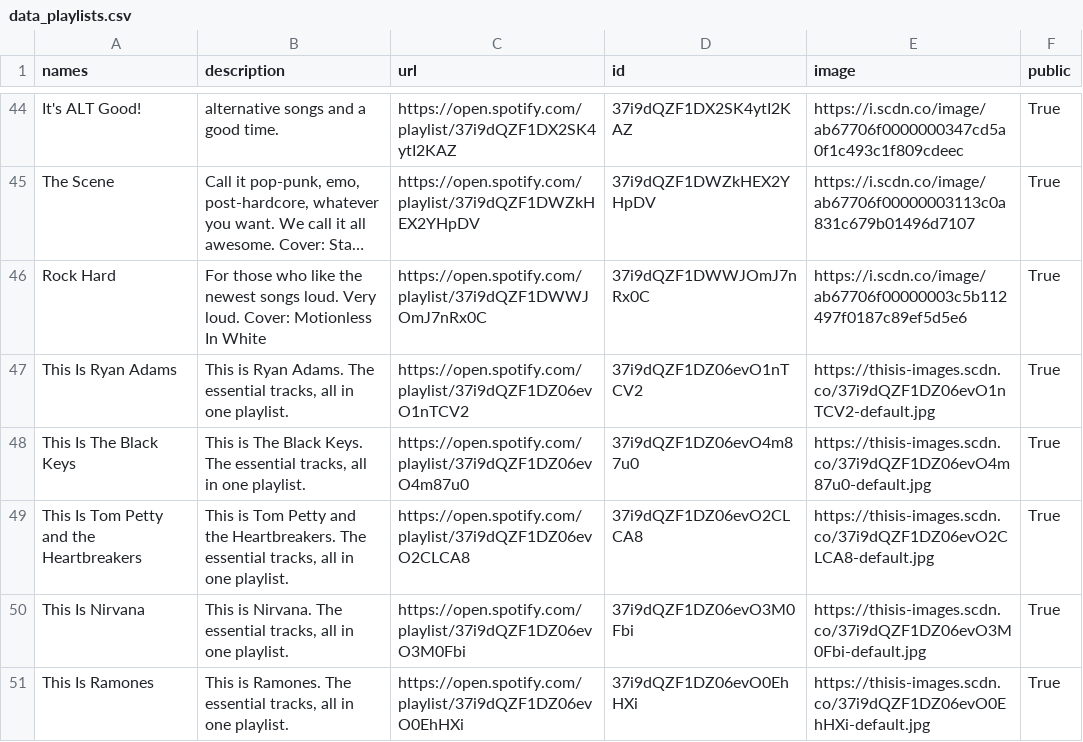
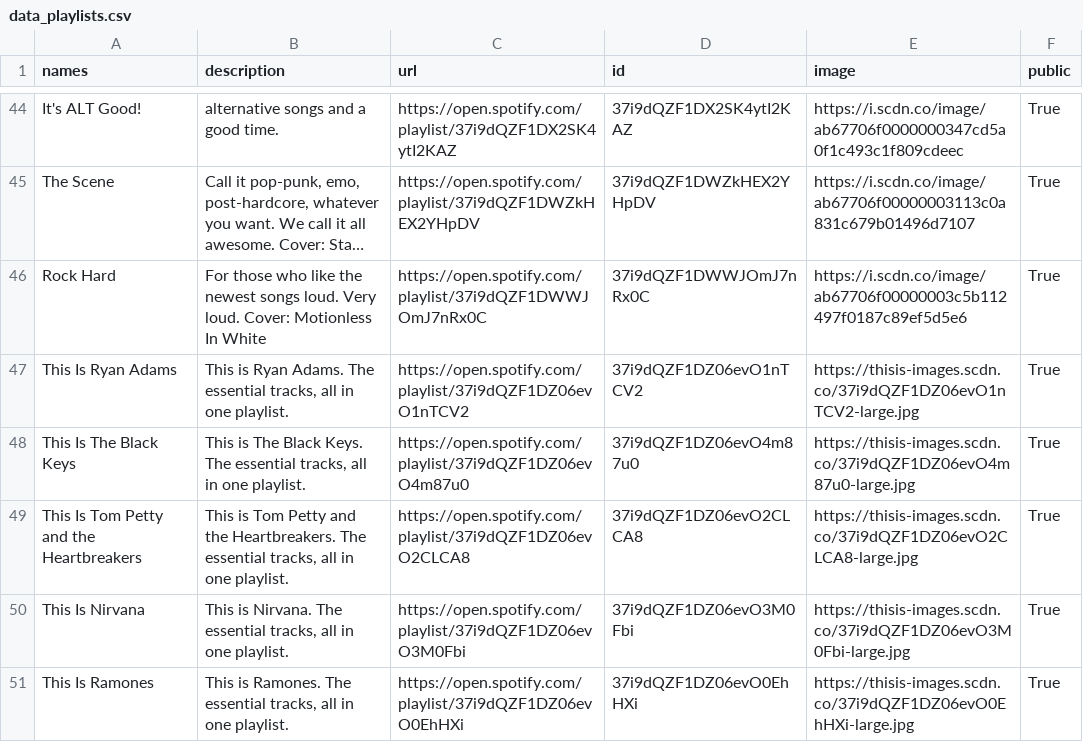
Before and after one commit to GrAMATO/Spotify_final, a CSV file: Testfolder/data_playlists.csv, drawn as a sheet; only a part is shown, gaps mark what is left out; long unchanged cells end in …; the diff covers the shown part only; the diff names each change by its address in the sheet, - before the commit and + after, or states it on an @@ line.

Commit message:
update

```diff
--- a/Testfolder/data_playlists.csv
+++ b/Testfolder/data_playlists.csv
-E47 (image): https://thisis-images.scdn.co/37i9dQZF1DZ06evO1nTCV2-default.jpg
+E47 (image): https://thisis-images.scdn.co/37i9dQZF1DZ06evO1nTCV2-large.jpg
-E48 (image): https://thisis-images.scdn.co/37i9dQZF1DZ06evO4m87u0-default.jpg
+E48 (image): https://thisis-images.scdn.co/37i9dQZF1DZ06evO4m87u0-large.jpg
-E49 (image): https://thisis-images.scdn.co/37i9dQZF1DZ06evO2CLCA8-default.jpg
+E49 (image): https://thisis-images.scdn.co/37i9dQZF1DZ06evO2CLCA8-large.jpg
-E50 (image): https://thisis-images.scdn.co/37i9dQZF1DZ06evO3M0Fbi-default.jpg
+E50 (image): https://thisis-images.scdn.co/37i9dQZF1DZ06evO3M0Fbi-large.jpg
-E51 (image): https://thisis-images.scdn.co/37i9dQZF1DZ06evO0EhHXi-default.jpg
+E51 (image): https://thisis-images.scdn.co/37i9dQZF1DZ06evO0EhHXi-large.jpg
```
Also changed, not shown: 13 edited cells elsewhere in this file.
